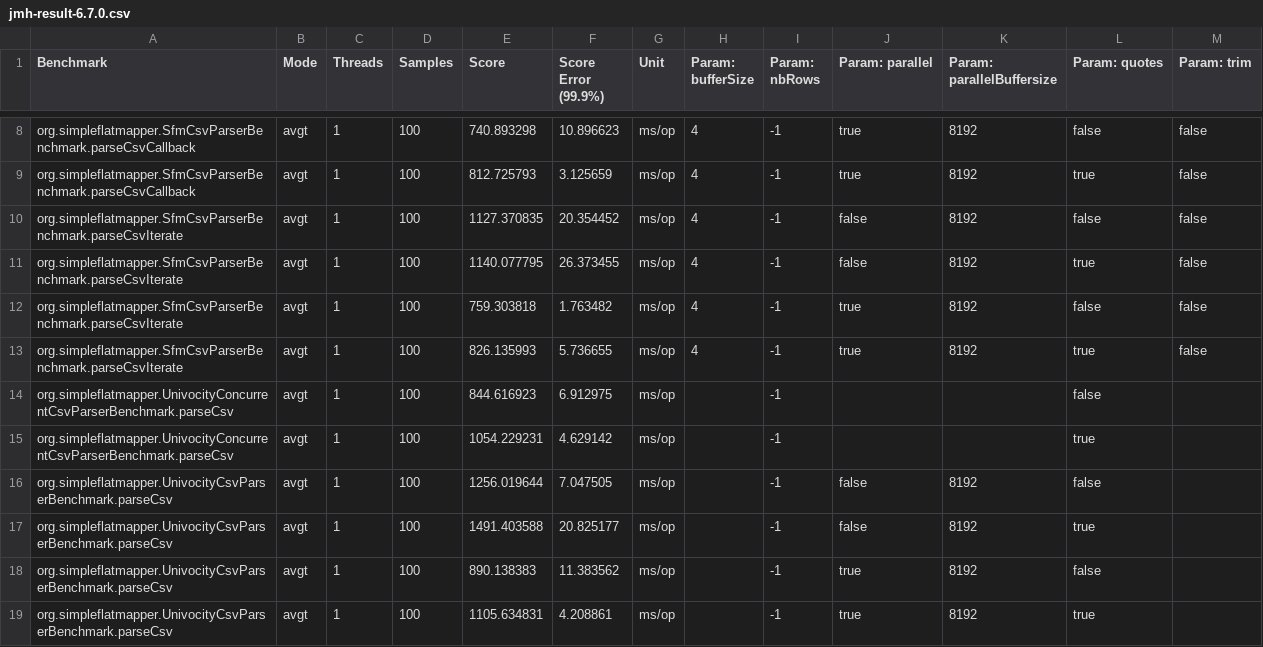
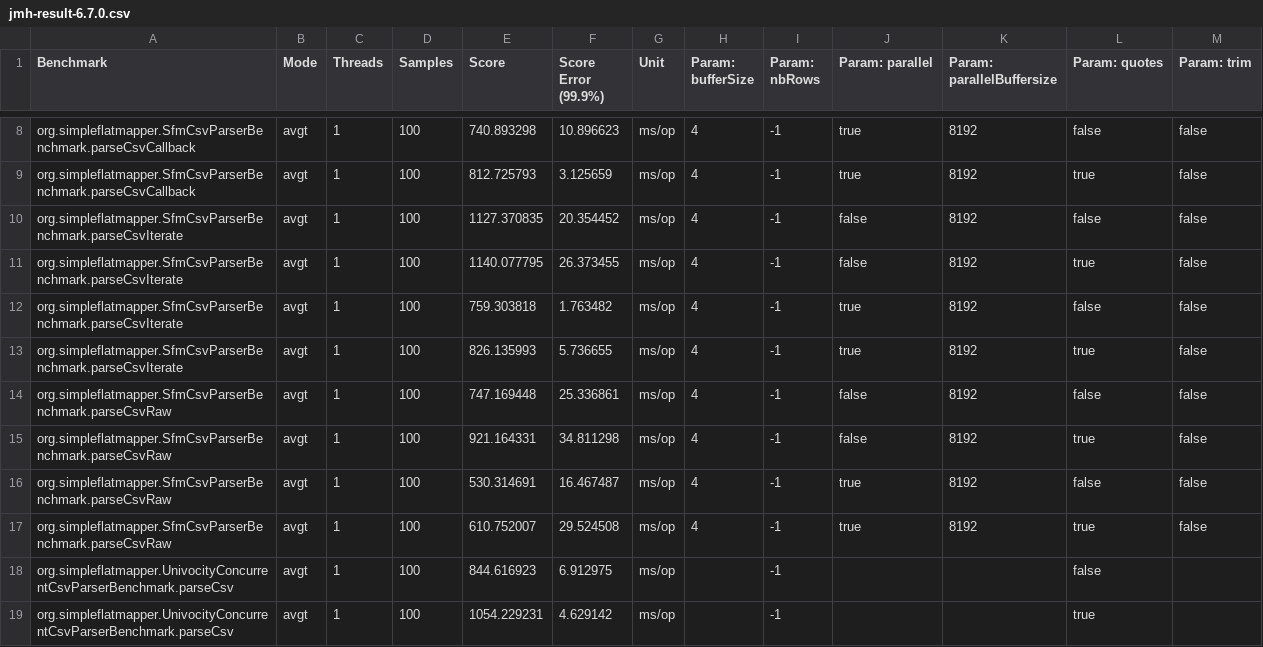
Before and after one commit to arnaudroger/mapping-benchmark, a CSV file: sfm-csv/jmh-result-6.7.0.csv, drawn as a sheet; only a part is shown, gaps mark what is left out; the shorter side is filled out with more unchanged rows; the diff names each change by its address in the sheet, - before the commit and + after, or states it on an @@ line.

Commit message:
add raw results

```diff
--- a/sfm-csv/jmh-result-6.7.0.csv
+++ b/sfm-csv/jmh-result-6.7.0.csv
+row 14: org.simpleflatmapper.SfmCsvParserBenchmark.parseCsvRaw | avgt | 1 | 100 | 747.169448 | 25.336861 | ms/op | 4 | -1 | false | 8192 | false | false
+row 15: org.simpleflatmapper.SfmCsvParserBenchmark.parseCsvRaw | avgt | 1 | 100 | 921.164331 | 34.811298 | ms/op | 4 | -1 | false | 8192 | true | false
+row 16: org.simpleflatmapper.SfmCsvParserBenchmark.parseCsvRaw | avgt | 1 | 100 | 530.314691 | 16.467487 | ms/op | 4 | -1 | true | 8192 | false | false
+row 17: org.simpleflatmapper.SfmCsvParserBenchmark.parseCsvRaw | avgt | 1 | 100 | 610.752007 | 29.524508 | ms/op | 4 | -1 | true | 8192 | true | false
```
